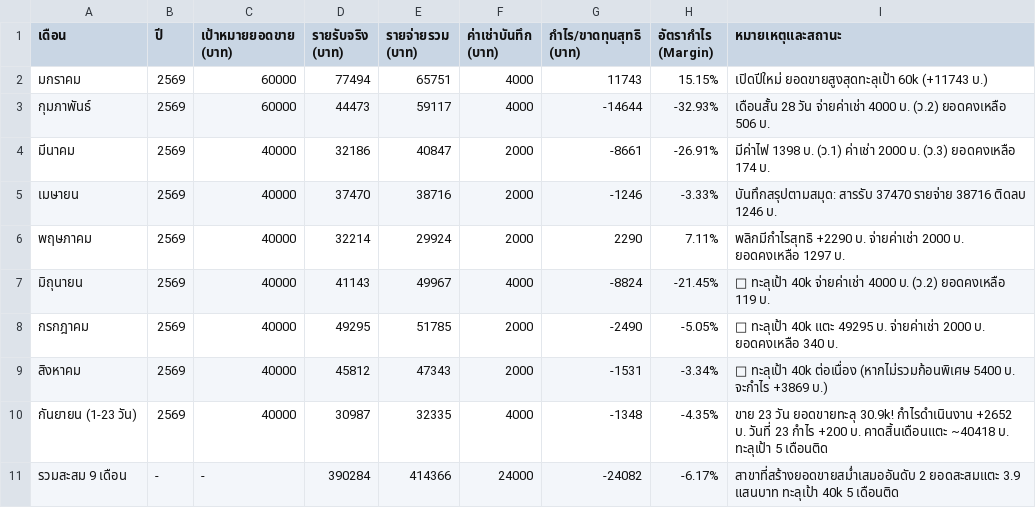
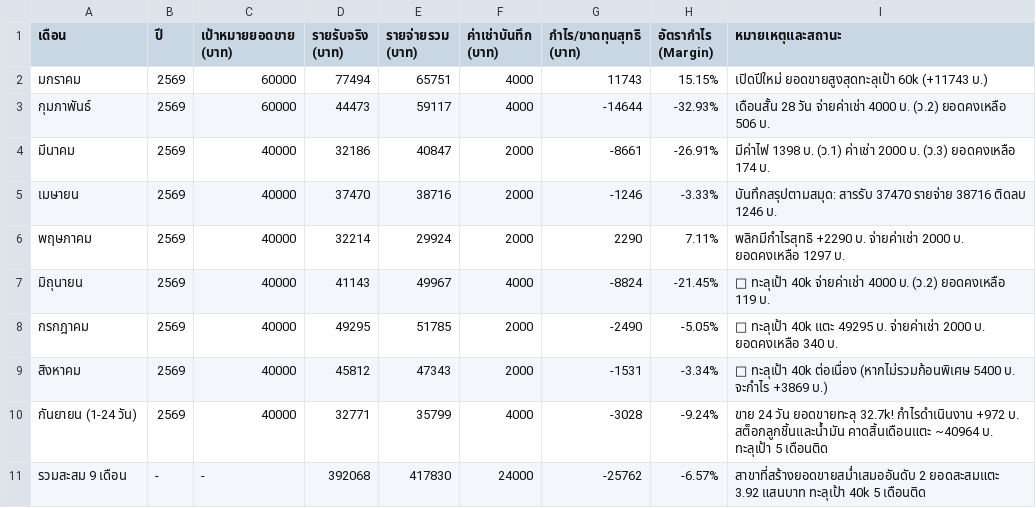
Before and after one commit to dewsun8-18/dew, a CSV file: สรุปประวัติย้อนหลัง_สาขา3.csv, drawn as a sheet.

Commit message:
Update สรุปประวัติย้อนหลัง_สาขา3.csv for Day 24 (24 Sep 2026)

```diff
--- a/สรุปประวัติย้อนหลัง_สาขา3.csv
+++ b/สรุปประวัติย้อนหลัง_สาขา3.csv
@@ -9,3 +9,3 @@
 สิงหาคม,2569,40000,45812,47343,2000,-1531,-3.34%,🎯 ทะลุเป้า 40k ต่อเนื่อง (หากไม่รวมก้อนพิเศษ 5400 บ. จะกำไร +3869 บ.)
-กันยายน (1-23 วัน),2569,40000,30987,32335,4000,-1348,-4.35%,ขาย 23 วัน ยอดขายทะลุ 30.9k! กำไรดำเนินงาน +2652 บ. วันที่ 23 กำไร +200 บ. คาดสิ้นเดือนแตะ ~40418 บ. ทะลุเป้า 5 เดือนติด
-รวมสะสม 9 เดือน,-,-,390284,414366,24000,-24082,-6.17%,สาขาที่สร้างยอดขายสม่ำเสมออันดับ 2 ยอดสะสมแตะ 3.9 แสนบาท ทะลุเป้า 40k 5 เดือนติด
+กันยายน (1-24 วัน),2569,40000,32771,35799,4000,-3028,-9.24%,ขาย 24 วัน ยอดขายทะลุ 32.7k! กำไรดำเนินงาน +972 บ. สต็อกลูกชิ้นและน้ำมัน คาดสิ้นเดือนแตะ ~40964 บ. ทะลุเป้า 5 เดือนติด
+รวมสะสม 9 เดือน,-,-,392068,417830,24000,-25762,-6.57%,สาขาที่สร้างยอดขายสม่ำเสมออันดับ 2 ยอดสะสมแตะ 3.92 แสนบาท ทะลุเป้า 40k 5 เดือนติด
```
